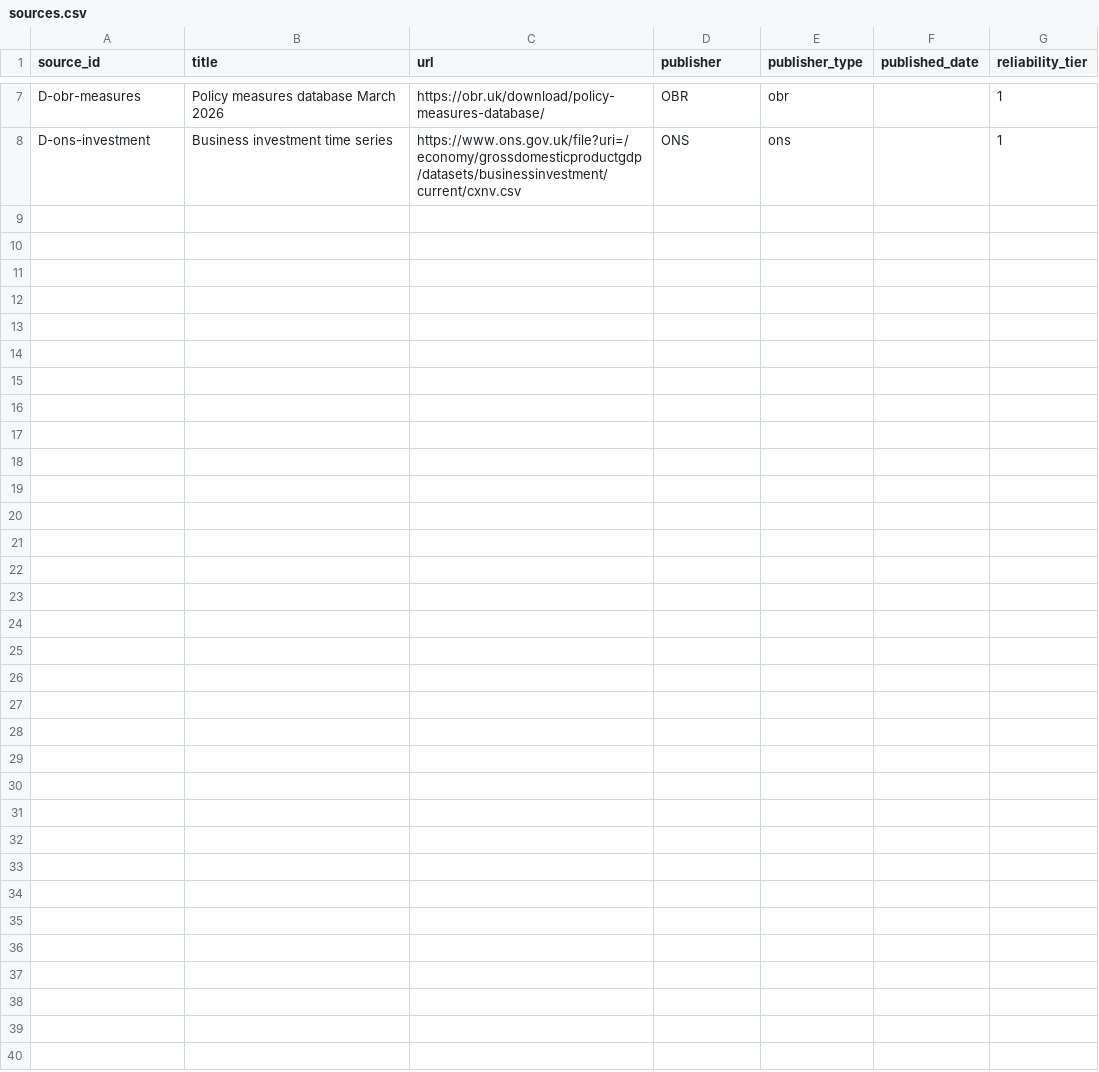
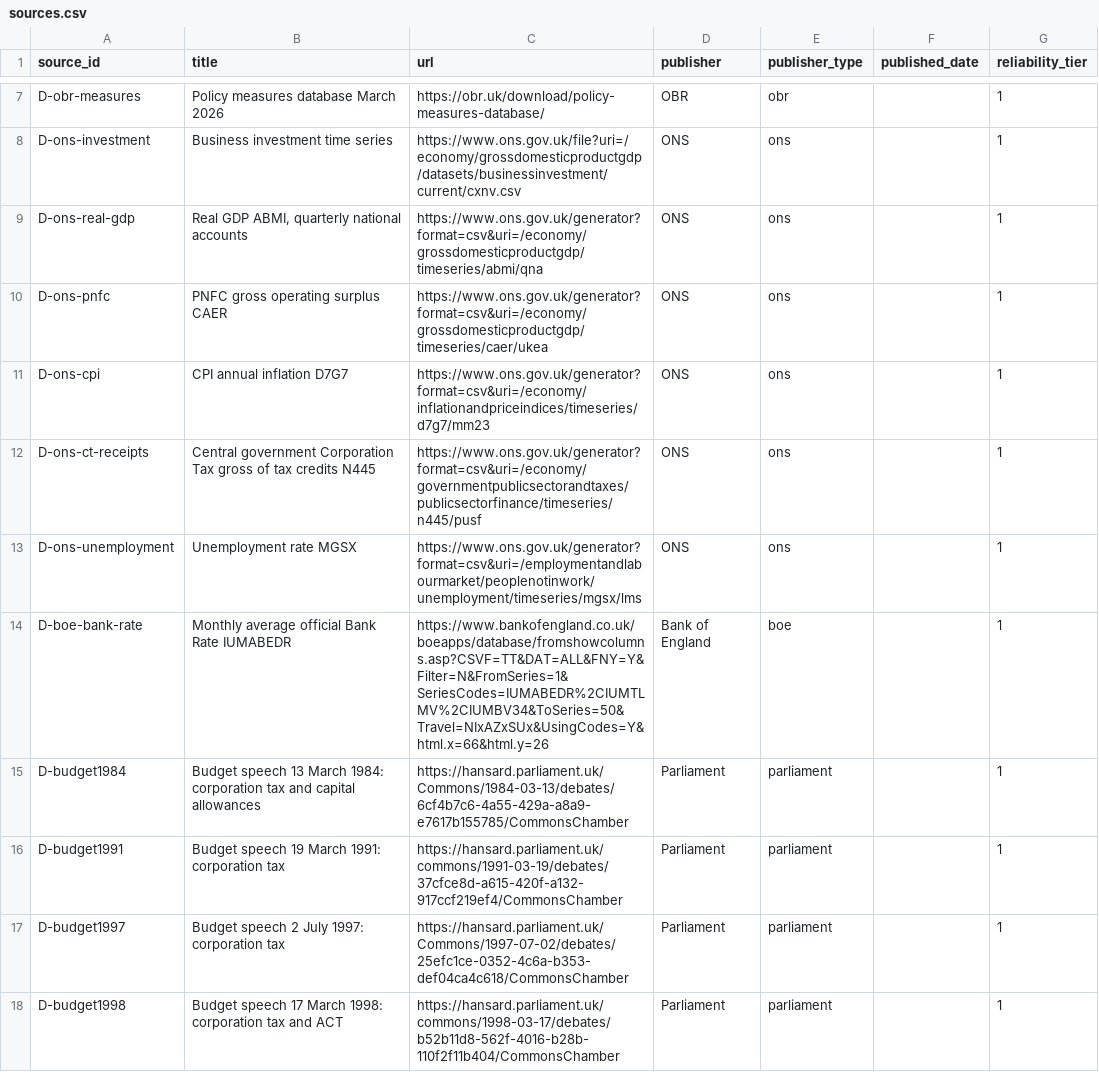
Before and after one commit to Infosuii/Agentverse, a CSV file: data/curated/sources.csv, drawn as a sheet; only a part is shown, gaps mark what is left out; the diff covers the shown part only; the diff names each change by its address in the sheet, - before the commit and + after, or states it on an @@ line.

```diff
--- a/data/curated/sources.csv
+++ b/data/curated/sources.csv
+row 9: D-ons-real-gdp | Real GDP ABMI, quarterly national accounts | https://www.ons.gov.uk/generator?format=csv&uri=/economy/grossdomesticproductgdp/timeseries/abmi/qna | ONS | ons |  | 1
+row 10: D-ons-pnfc | PNFC gross operating surplus CAER | https://www.ons.gov.uk/generator?format=csv&uri=/economy/grossdomesticproductgdp/timeseries/caer/ukea | ONS | ons |  | 1
+row 11: D-ons-cpi | CPI annual inflation D7G7 | https://www.ons.gov.uk/generator?format=csv&uri=/economy/inflationandpriceindices/timeseries/d7g7/mm23 | ONS | ons |  | 1
+row 12: D-ons-ct-receipts | Central government Corporation Tax gross of tax credits N445 | https://www.ons.gov.uk/generator?format=csv&uri=/economy/governmentpublicsectorandtaxes/publicsectorfinance/timeseries/n445/pusf | ONS | ons |  | 1
+row 13: D-ons-unemployment | Unemployment rate MGSX | https://www.ons.gov.uk/generator?format=csv&uri=/employmentandlabourmarket/peoplenotinwork/unemployment/timeseries/mgsx/lms | ONS | ons |  | 1
+row 14: D-boe-bank-rate | Monthly average official Bank Rate IUMABEDR | https://www.bankofengland.co.uk/boeapps/database/fromshowcolumns.asp?CSVF=TT&DAT=ALL&FNY=Y&Filter=N&FromSeries=1&SeriesCodes=IUMABEDR%2CIUMTLMV%2CIUMBV34&ToSeries=50&Travel=NIxAZxSUx&UsingCodes=Y&html.x=66&html.y=26 | Bank of England | boe |  | 1
+row 15: D-budget1984 | Budget speech 13 March 1984: corporation tax and capital allowances | https://hansard.parliament.uk/Commons/1984-03-13/debates/6cf4b7c6-4a55-429a-a8a9-e7617b155785/CommonsChamber | Parliament | parliament |  | 1
+row 16: D-budget1991 | Budget speech 19 March 1991: corporation tax | https://hansard.parliament.uk/commons/1991-03-19/debates/37cfce8d-a615-420f-a132-917ccf219ef4/CommonsChamber | Parliament | parliament |  | 1
+row 17: D-budget1997 | Budget speech 2 July 1997: corporation tax | https://hansard.parliament.uk/Commons/1997-07-02/debates/25efc1ce-0352-4c6a-b353-def04ca4c618/CommonsChamber | Parliament | parliament |  | 1
+row 18: D-budget1998 | Budget speech 17 March 1998: corporation tax and ACT | https://hansard.parliament.uk/commons/1998-03-17/debates/b52b11d8-562f-4016-b28b-110f2f11b404/CommonsChamber | Parliament | parliament |  | 1
```
Also changed, not shown: 10 added rows elsewhere in this file, data/curated/ct_policy_changes.csv, data/curated/ct_receipts.csv, 19 other files.
